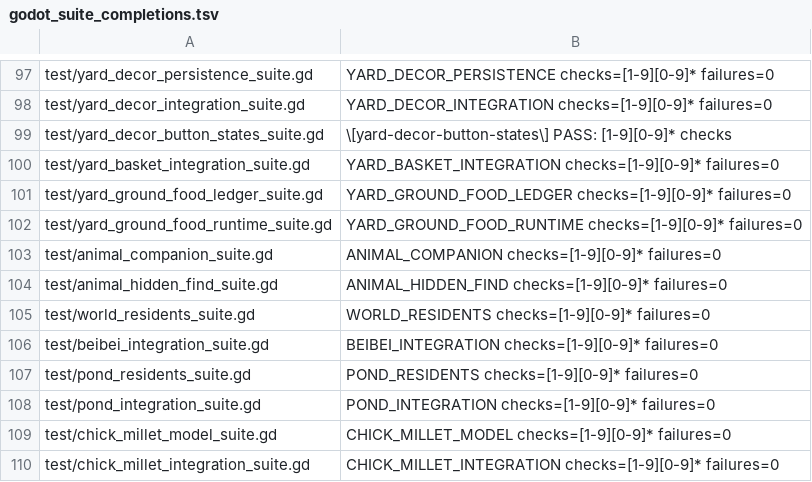
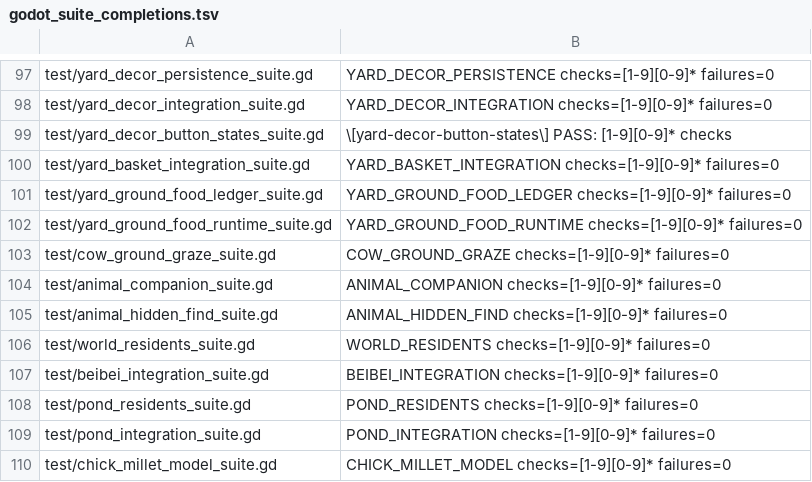
Before and after one commit to narutojzm1-dot/youjia, a TSV file: tools/lib/godot_suite_completions.tsv, drawn as a sheet; only a part is shown, gaps mark what is left out; the shorter side is filled out with more unchanged rows; the diff names each change by its address in the sheet, - before the commit and + after, or states it on an @@ line.

```diff
--- a/tools/lib/godot_suite_completions.tsv
+++ b/tools/lib/godot_suite_completions.tsv
+row 103: test/cow_ground_graze_suite.gd | COW_GROUND_GRAZE checks=[1-9][0-9]* failures=0
```
Also changed, not shown: 3 other files.
